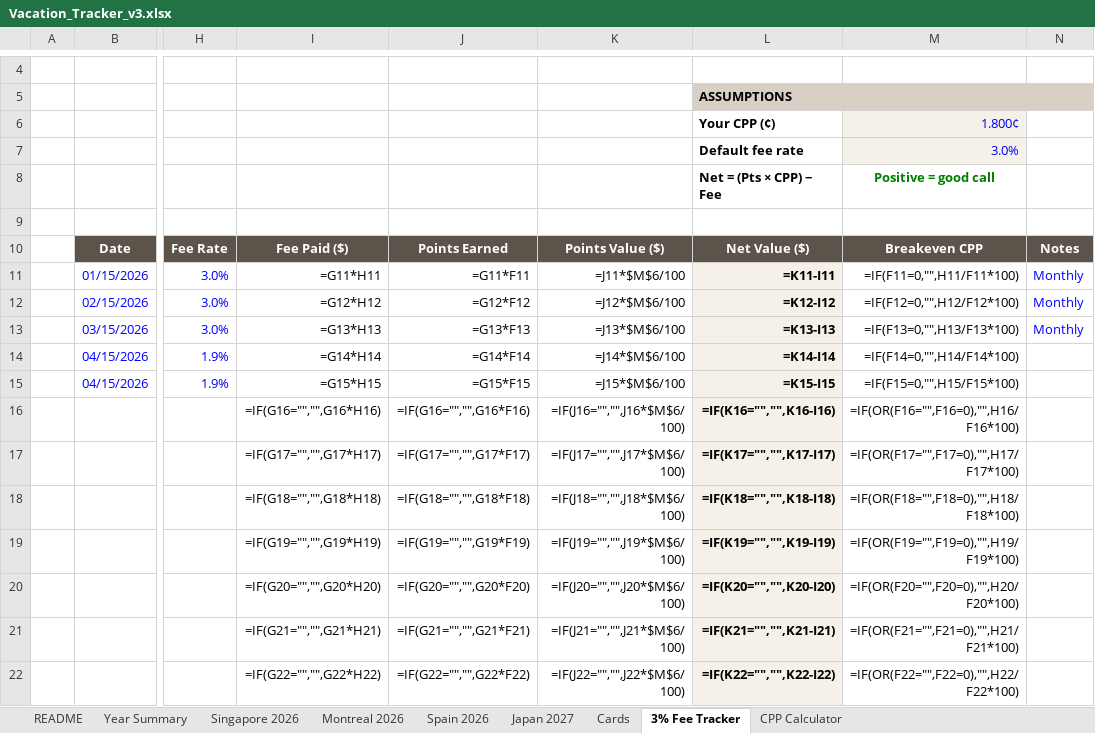
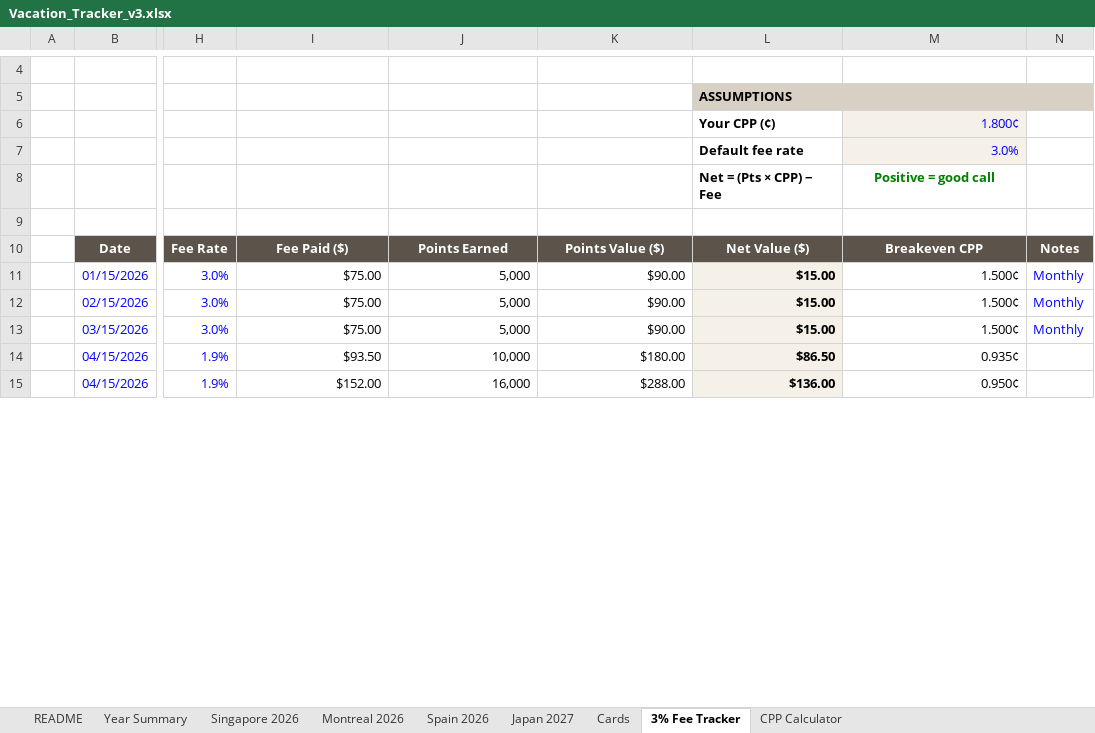
Before and after one commit to aesurahealth/aesura-dashboard, an Excel workbook: Vacation_Tracker_v3.xlsx, sheet 3% Fee Tracker, drawn as a sheet; only a part is shown, gaps mark what is left out; values as stored, in another font and other column widths than the file's, no borders; formulas without a stored value are shown as written; removed rows and columns are numbered as before the commit, all else as after; rows hold the shown columns only; the diff covers the shown part only; the diff names each change by its address in the sheet, - before the commit and + after, or states it on an @@ line.

```diff
--- a/Vacation_Tracker_v3.xlsx (sheet 3% Fee Tracker)
+++ b/Vacation_Tracker_v3.xlsx (sheet 3% Fee Tracker)
-I11: =G11*H11
+I11: $75.00
-J11: =G11*F11
+J11: 5,000
-K11: =J11*$M$6/100
+K11: $90.00
-L11 (Your CPP (¢)): =K11-I11
+L11 (Your CPP (¢)): $15.00
-M11 (1.800¢): =IF(F11=0,"",H11/F11*100)
+M11 (1.800¢): 1.500¢
-I12: =G12*H12
+I12: $75.00
-J12: =G12*F12
+J12: 5,000
-K12: =J12*$M$6/100
+K12: $90.00
-L12 (Your CPP (¢)): =K12-I12
+L12 (Your CPP (¢)): $15.00
-M12 (1.800¢): =IF(F12=0,"",H12/F12*100)
+M12 (1.800¢): 1.500¢
-I13: =G13*H13
+I13: $75.00
-J13: =G13*F13
+J13: 5,000
-K13: =J13*$M$6/100
+K13: $90.00
-L13 (Your CPP (¢)): =K13-I13
+L13 (Your CPP (¢)): $15.00
-M13 (1.800¢): =IF(F13=0,"",H13/F13*100)
+M13 (1.800¢): 1.500¢
-I14: =G14*H14
+I14: $93.50
-J14: =G14*F14
+J14: 10,000
-K14: =J14*$M$6/100
+K14: $180.00
-L14 (Your CPP (¢)): =K14-I14
+L14 (Your CPP (¢)): $86.50
-M14 (1.800¢): =IF(F14=0,"",H14/F14*100)
+M14 (1.800¢): 0.935¢
-I15: =G15*H15
+I15: $152.00
-J15: =G15*F15
+J15: 16,000
-K15: =J15*$M$6/100
+K15: $288.00
-L15 (Your CPP (¢)): =K15-I15
+L15 (Your CPP (¢)): $136.00
-M15 (1.800¢): =IF(F15=0,"",H15/F15*100)
+M15 (1.800¢): 0.950¢
-row 16:  |  |  | =IF(G16="","",G16*H16) | =IF(G16="","",G16*F16) | =IF(J16="","",J16*$M$6/100) | =IF(K16="","",K16-I16) | =IF(OR(F16="",F16=0),"",H16/F16*100)
-row 17:  |  |  | =IF(G17="","",G17*H17) | =IF(G17="","",G17*F17) | =IF(J17="","",J17*$M$6/100) | =IF(K17="","",K17-I17) | =IF(OR(F17="",F17=0),"",H17/F17*100)
-row 18:  |  |  | =IF(G18="","",G18*H18) | =IF(G18="","",G18*F18) | =IF(J18="","",J18*$M$6/100) | =IF(K18="","",K18-I18) | =IF(OR(F18="",F18=0),"",H18/F18*100)
-row 19:  |  |  | =IF(G19="","",G19*H19) | =IF(G19="","",G19*F19) | =IF(J19="","",J19*$M$6/100) | =IF(K19="","",K19-I19) | =IF(OR(F19="",F19=0),"",H19/F19*100)
-row 20:  |  |  | =IF(G20="","",G20*H20) | =IF(G20="","",G20*F20) | =IF(J20="","",J20*$M$6/100) | =IF(K20="","",K20-I20) | =IF(OR(F20="",F20=0),"",H20/F20*100)
-row 21:  |  |  | =IF(G21="","",G21*H21) | =IF(G21="","",G21*F21) | =IF(J21="","",J21*$M$6/100) | =IF(K21="","",K21-I21) | =IF(OR(F21="",F21=0),"",H21/F21*100)
-row 22:  |  |  | =IF(G22="","",G22*H22) | =IF(G22="","",G22*F22) | =IF(J22="","",J22*$M$6/100) | =IF(K22="","",K22-I22) | =IF(OR(F22="",F22=0),"",H22/F22*100)
```
Also changed, not shown: 44 added rows, 37 removed rows, 6 edited cells, cell formats and merged cells elsewhere in this sheet, sheet Year Summary, sheet Montreal 2026, sheet Japan 2027, sheet Singapore 2026, sheet Spain 2026, sheet Cards, 2 more sheets, formulas that keep their value, 5 other files.
